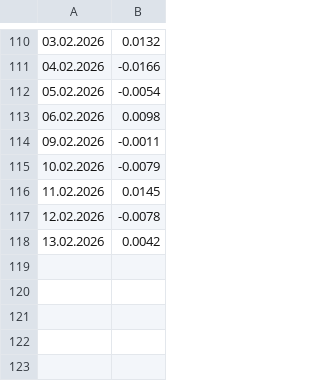
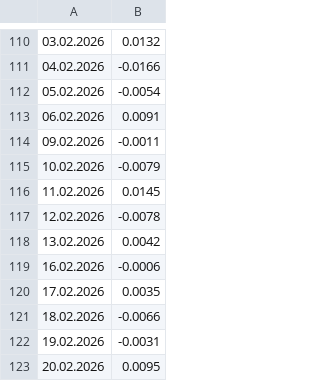
Before and after one commit to LuxSire/Trading_Strategy, a CSV file: dist/Returns.csv, drawn as a sheet; only a part is shown, gaps mark what is left out.

Commit message:
fixed returns

```diff
--- a/dist/Returns.csv
+++ b/dist/Returns.csv
@@ -112,3 +112,3 @@
 05.02.2026,-0.0054
-06.02.2026,0.0098
+06.02.2026,0.0091
 09.02.2026,-0.0011
@@ -118 +118,6 @@
 13.02.2026,0.0042
+16.02.2026,-0.0006
+17.02.2026,0.0035
+18.02.2026,-0.0066
+19.02.2026,-0.0031
+20.02.2026,0.0095
```
Also changed, not shown: 1 other file.
